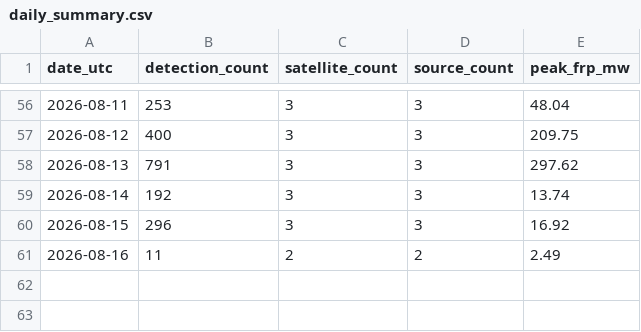
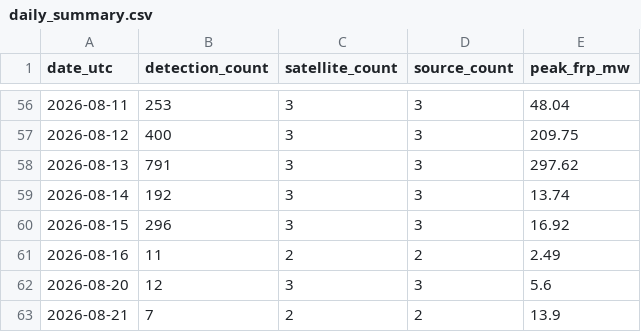
Before and after one commit to GwriPennar/hinsawdd-cymru, a CSV file: projects/006-wildfire-watch/data/history/daily_summary.csv, drawn as a sheet; only a part is shown, gaps mark what is left out; the diff names each change by its address in the sheet, - before the commit and + after, or states it on an @@ line.

```diff
--- a/projects/006-wildfire-watch/data/history/daily_summary.csv
+++ b/projects/006-wildfire-watch/data/history/daily_summary.csv
+row 62: 2026-08-20 | 12 | 3 | 3 | 5.6
+row 63: 2026-08-21 | 7 | 2 | 2 | 13.9
```
Also changed, not shown: projects/006-wildfire-watch/data/history/detections.csv, projects/006-wildfire-watch/published/data/derived/incidents.csv, 50 other files.
